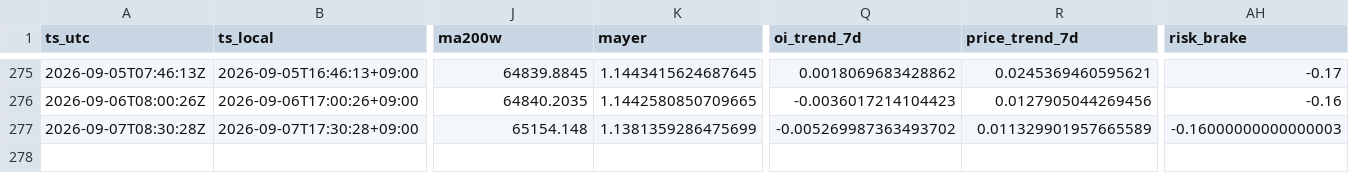
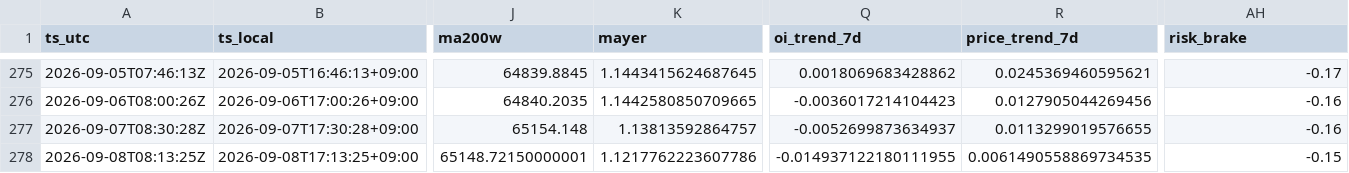
Before and after one commit to sunsiyuan/btc-dca-bot, a CSV file: logs/dca_runs.csv, drawn as a sheet; only a part is shown, gaps mark what is left out; rows hold the shown columns only; the diff names each change by its address in the sheet, - before the commit and + after, or states it on an @@ line.

Commit message:
chore: update daily DCA log

```diff
--- a/logs/dca_runs.csv
+++ b/logs/dca_runs.csv
-K277 (mayer): 1.1381359286475699
+K277 (mayer): 1.13813592864757
-Q277 (oi_trend_7d): -0.005269987363493702
+Q277 (oi_trend_7d): -0.0052699873634937
-R277 (price_trend_7d): 0.011329901957665589
+R277 (price_trend_7d): 0.0113299019576655
-AH277 (risk_brake): -0.16000000000000003
+AH277 (risk_brake): -0.16
+row 278: 2026-09-08T08:13:25Z | 2026-09-08T17:13:25+09:00 | 65148.72150000001 | 1.1217762223607786 | -0.014937122180111955 | 0.0061490558869734535 | -0.15
```
